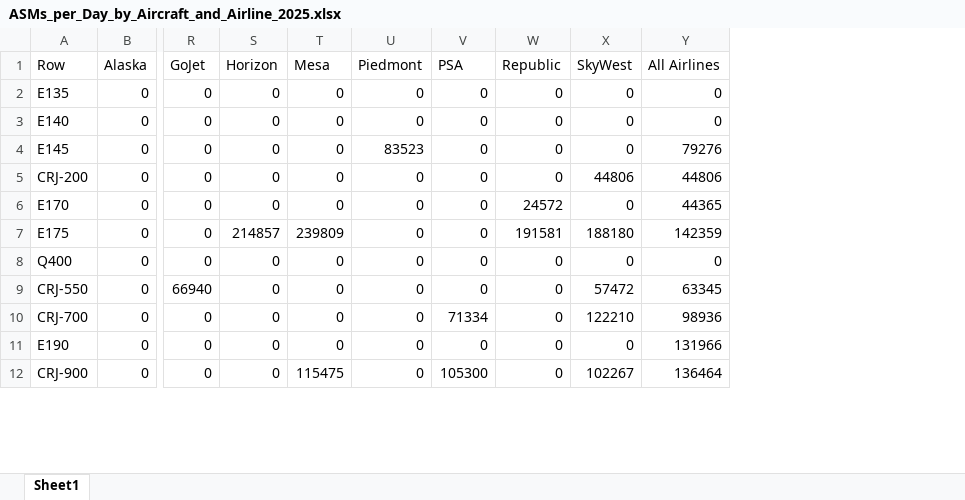
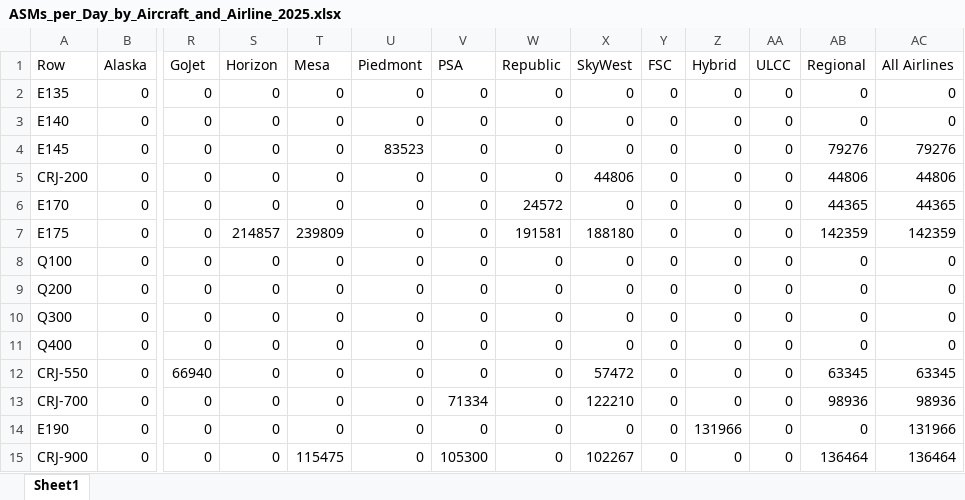
Before and after one commit to andyeske/Airline-Data-Analysis-Tools, an Excel workbook: Output Data Tables/APAT Outputs/Utilization Metrics Tables/2025/ASMs_per_Day_by_Aircraft_and_Airline_2025.xlsx, sheet Sheet1, drawn as a sheet; only a part is shown, gaps mark what is left out; values as stored, in another font and other column widths than the file's, no borders; rows hold the shown columns only; the diff names each change by its address in the sheet, - before the commit and + after, or states it on an @@ line.

```diff
--- a/Output Data Tables/APAT Outputs/Utilization Metrics Tables/2025/ASMs_per_Day_by_Aircraft_and_Airline_2025.xlsx (sheet Sheet1)
+++ b/Output Data Tables/APAT Outputs/Utilization Metrics Tables/2025/ASMs_per_Day_by_Aircraft_and_Airline_2025.xlsx (sheet Sheet1)
+column Y (FSC), rows 2-7: all 0; rows 11-15: all 0
+column Z (Hybrid), rows 2-7: all 0; rows 11-15: 0 | 0 | 0 | 131966 | 0
+column AA (ULCC), rows 2-7: all 0; rows 11-15: all 0
+column AB (Regional), rows 2-7: 0 | 0 | 79276 | 44806 | 44365 | 142359; rows 11-15: 0 | 63345 | 98936 | 0 | 136464
+row 8: Q100 | 0 | 0 | 0 | 0 | 0 | 0 | 0 | 0 | 0 | 0 | 0 | 0 | 0
+row 9: Q200 | 0 | 0 | 0 | 0 | 0 | 0 | 0 | 0 | 0 | 0 | 0 | 0 | 0
+row 10: Q300 | 0 | 0 | 0 | 0 | 0 | 0 | 0 | 0 | 0 | 0 | 0 | 0 | 0
```
Also changed, not shown: Output Data Tables/APAT Outputs/Utilization Metrics Tables/2025/APTL_by_Aircraft_and_Airline_2025.xlsx, Output Data Tables/APAT Outputs/Utilization Metrics Tables/2025/ASL_by_Aircraft_and_Airline_2025.xlsx, 3 other files.
